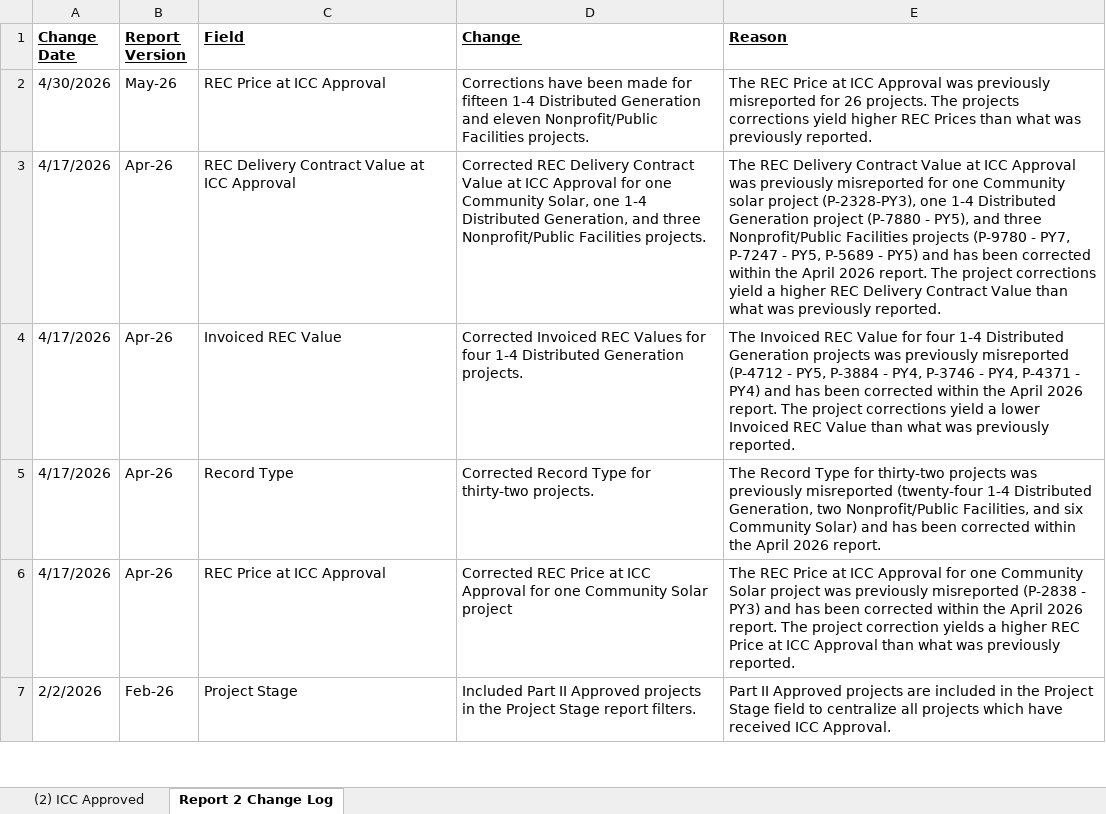
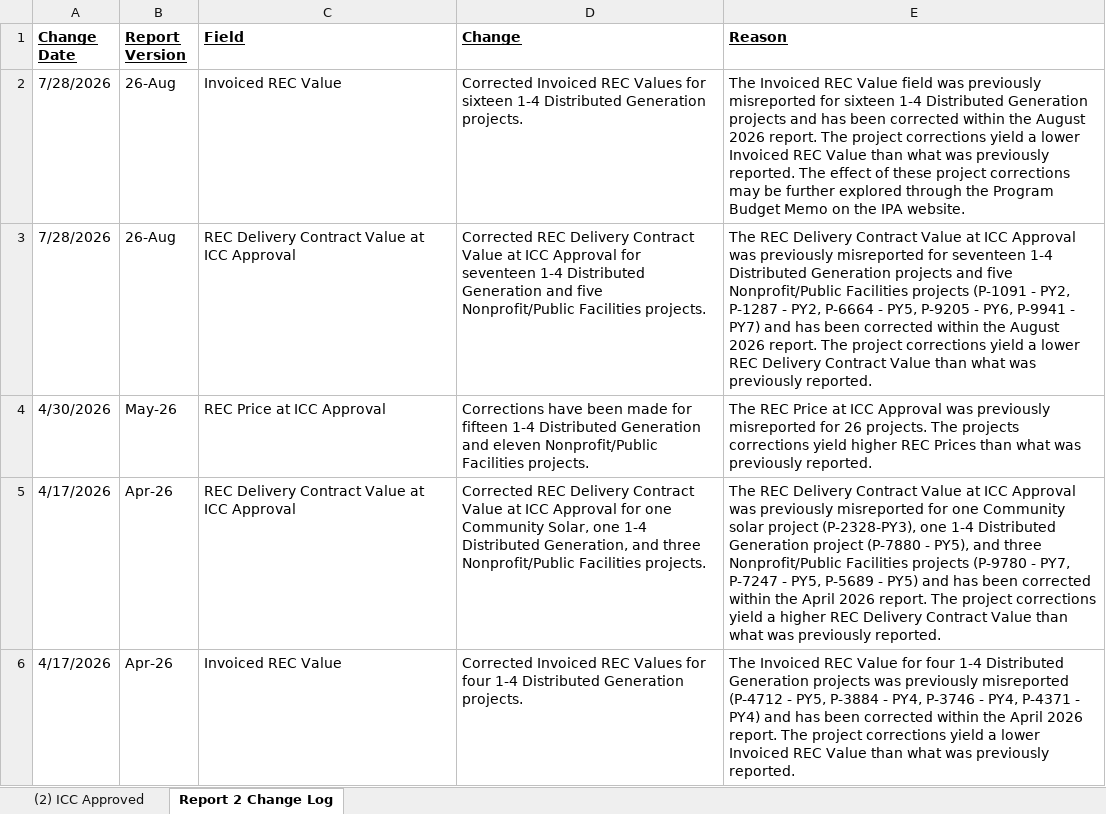
Before and after one commit to chihacknight/il-solar-map, an Excel workbook: data/raw/ilsfa_report_2.xlsx, sheet Report 2 Change Log, drawn as a sheet; only a part is shown; the shorter side is filled out with more unchanged rows; values as stored, in another font and other column widths than the file's, no borders; conditional formats not drawn; the diff names each change by its address in the sheet, - before the commit and + after, or states it on an @@ line.

```diff
--- a/data/raw/ilsfa_report_2.xlsx (sheet Report 2 Change Log)
+++ b/data/raw/ilsfa_report_2.xlsx (sheet Report 2 Change Log)
+row 2: 7/28/2026 | 26-Aug | Invoiced REC Value | Corrected Invoiced REC Values for sixteen 1-4 Distributed Generation projects. | The Invoiced REC Value field was previously misreported for sixteen 1-4 Distributed Generation projects and has been corrected within the August 2026 report. The project corrections yield a lower Invoiced REC Value than what was previously reported. The effect of these project corrections may be further explored through the Program Budget Memo on the IPA website.
+row 3: 7/28/2026 | 26-Aug | REC Delivery Contract Value at ICC Approval | Corrected REC Delivery Contract Value at ICC Approval for seventeen 1-4 Distributed Generation and five Nonprofit/Public Facilities projects. | The REC Delivery Contract Value at ICC Approval was previously misreported for seventeen 1-4 Distributed Generation projects and five Nonprofit/Public Facilities projects (P-1091 - PY2, P-1287 - PY2, P-6664 - PY5, P-9205 - PY6, P-9941 - PY7) and has been corrected within the August 2026 report. The project corrections yield a lower REC Delivery Contract Value than what was previously reported.
```
Also changed, not shown: sheet (2) ICC Approved, formulas that keep their value, data/raw/ilsfa_report_3.xlsx, 33 other files.
